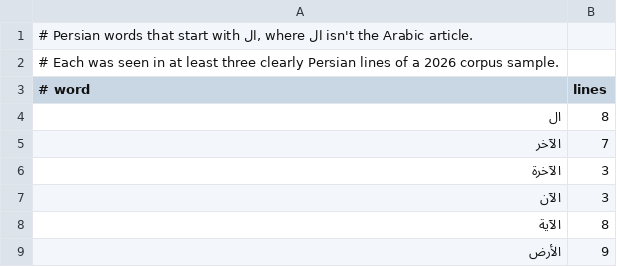
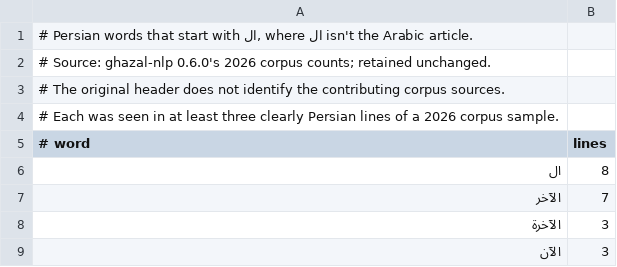
Before and after one commit to ghazalai/ghazal-nlp, a TSV file: ghazal_nlp/data/arabic-persian.tsv, drawn as a sheet; only a part is shown; the shorter side is filled out with more unchanged rows; the diff names each change by its address in the sheet, - before the commit and + after, or states it on an @@ line.

```diff
--- a/ghazal_nlp/data/arabic-persian.tsv
+++ b/ghazal_nlp/data/arabic-persian.tsv
+row 2: # Source: ghazal-nlp 0.6.0's 2026 corpus counts; retained unchanged.
+row 3: # The original header does not identify the contributing corpus sources.
```
Also changed, not shown: ghazal_nlp/data/arabic-formulae.tsv, 6 other files.
